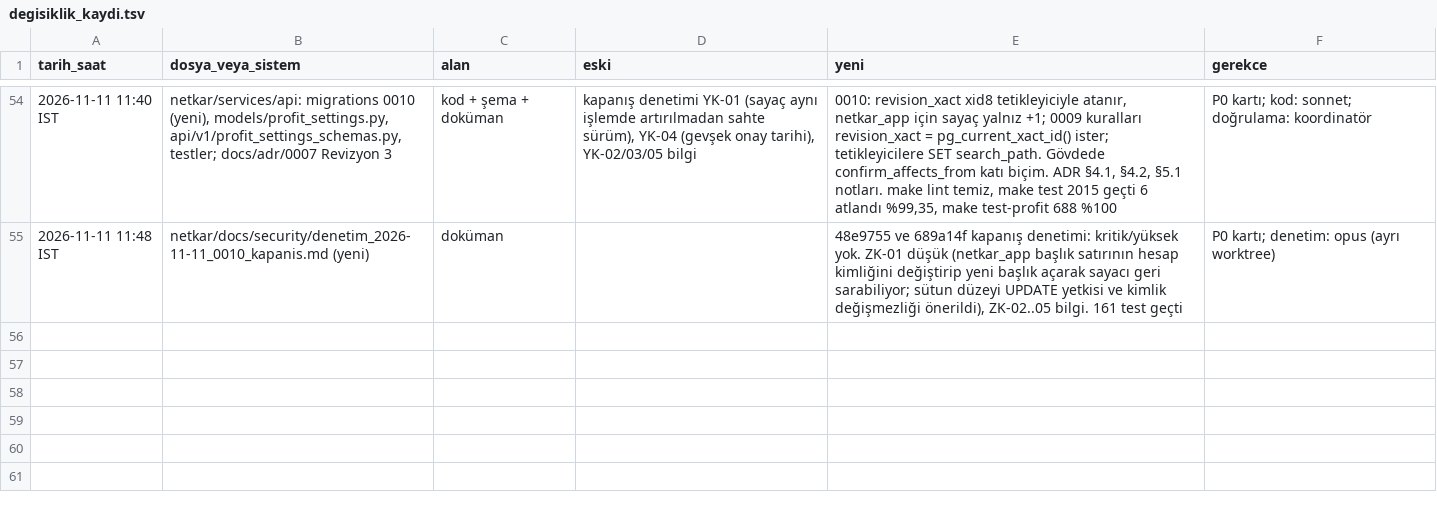
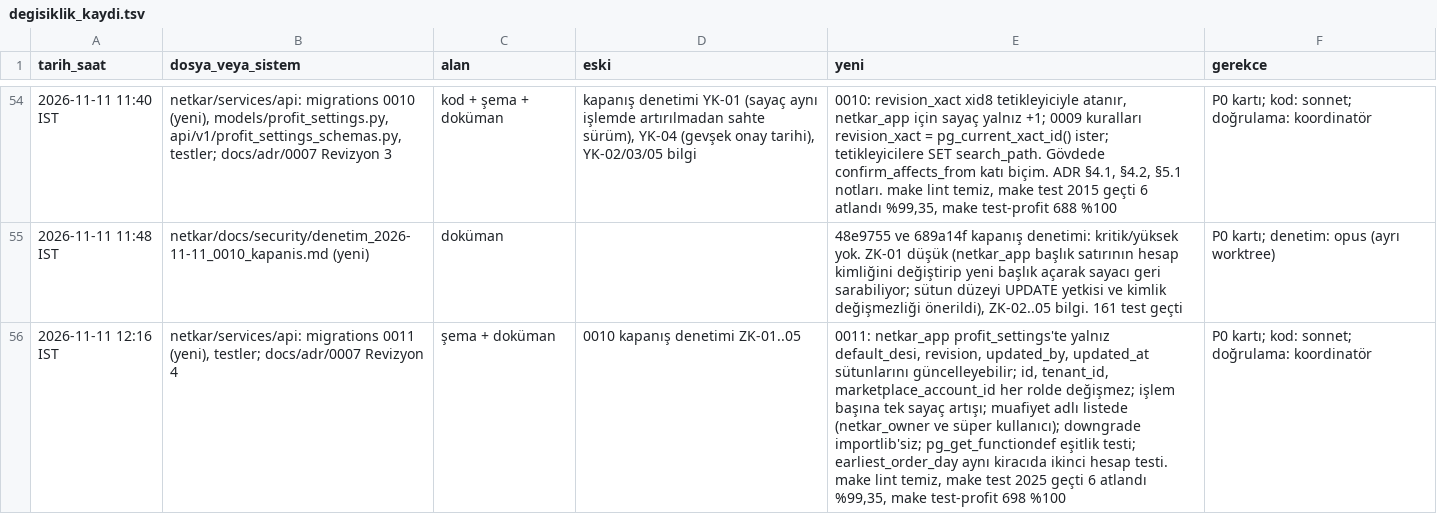
Before and after one commit to hyturkyilmaz/hyt, a TSV file: netkar/calisma_dosyalari/degisiklik_kaydi.tsv, drawn as a sheet; only a part is shown, gaps mark what is left out; the diff names each change by its address in the sheet, - before the commit and + after, or states it on an @@ line.

```diff
--- a/netkar/calisma_dosyalari/degisiklik_kaydi.tsv
+++ b/netkar/calisma_dosyalari/degisiklik_kaydi.tsv
+row 56: 2026-11-11 12:16 IST | netkar/services/api: migrations 0011 (yeni), testler; docs/adr/0007 Revizyon 4 | şema + doküman | 0010 kapanış denetimi ZK-01..05 | 0011: netkar_app profit_settings'te yalnız default_desi, revision, updated_by, updated_at sütunlarını güncelleyebilir; id, tenant_id, marketplace_account_id her rolde değişmez; işlem başına tek sayaç artışı; muafiyet adlı listede (netkar_owner ve süper kullanıcı); downgrade importlib'siz; pg_get_functiondef eşitlik testi; earliest_order_day aynı kiracıda ikinci hesap testi. make lint temiz, make test 2025 geçti 6 atlandı %99,35, make test-profit 698 %100 | P0 kartı; kod: sonnet; doğrulama: koordinatör
```
Also changed, not shown: 5 other files.
